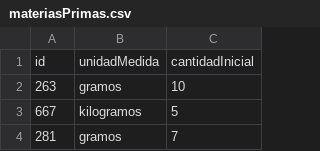
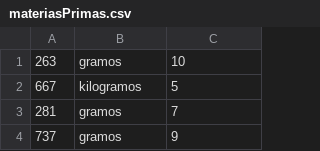
Before and after one commit to mvanegas10/Industrial-Manufacturing-App, a CSV file: data/datosTablas/materiasPrimas.csv, drawn as a sheet; only a part is shown; the shorter side is filled out with more unchanged rows; the diff names each change by its address in the sheet, - before the commit and + after, or states it on an @@ line.

```diff
--- a/data/datosTablas/materiasPrimas.csv
+++ b/data/datosTablas/materiasPrimas.csv
-row 1: id | unidadMedida | cantidadInicial
```
Also changed, not shown: data/datosTablas/clientes.csv, data/datosTablas/componentes.csv, 8 other files.
